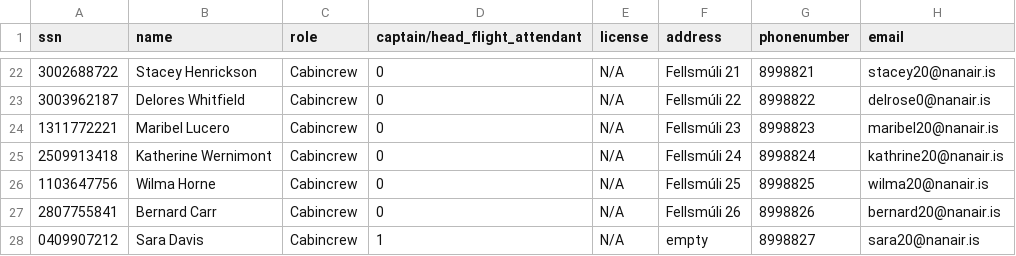
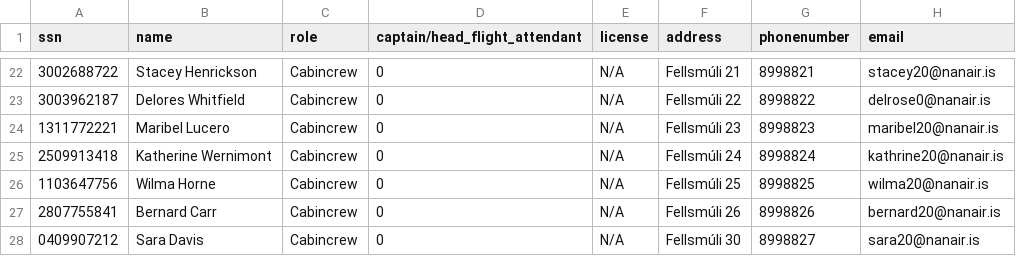
Before and after one commit to helenaj18/Dagb-k, a CSV file: NaNair/UPDATEDSTUDENTDATA/Crew.csv, drawn as a sheet; only a part is shown, gaps mark what is left out.

```diff
--- a/NaNair/UPDATEDSTUDENTDATA/Crew.csv
+++ b/NaNair/UPDATEDSTUDENTDATA/Crew.csv
@@ -27,2 +27,2 @@ ssn,name,role,captain/head_flight_attendant,license,address,phonenumber,email
 2807755841,Bernard Carr,Cabincrew,0,N/A,Fellsmúli 26,8998826,bernard20@nanair.is
-0409907212,Sara Davis,Cabincrew,1,N/A,empty,8998827,sara20@nanair.is
+0409907212,Sara Davis,Cabincrew,0,N/A,Fellsmúli 30,8998827,sara20@nanair.is
```
Also changed, not shown: NaNair/UPDATEDSTUDENTDATA/Destinations.csv, NaNair/UPDATEDSTUDENTDATA/allvoyages.csv, 5 other files.
